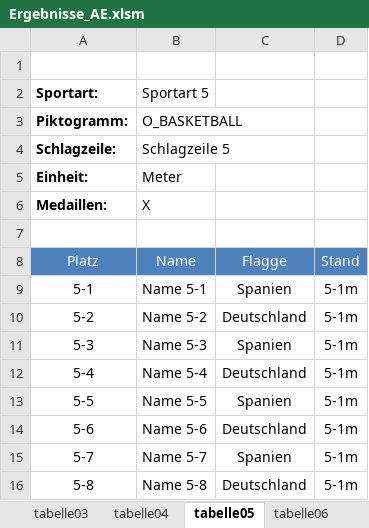
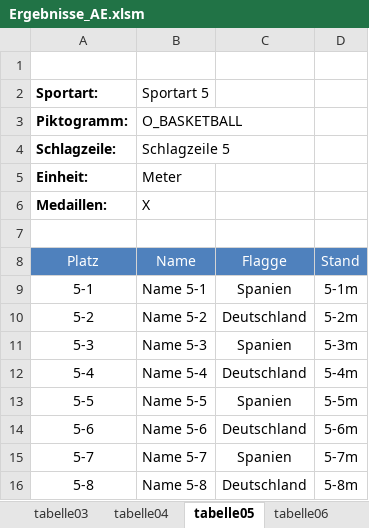
Before and after one commit to NcMhlr/AE_Anbindung, an Excel workbook: Ergebnisse_AE.xlsm, sheet tabelle05, drawn as a sheet; values as stored, in another font and other column widths than the file's, no borders; charts and pictures not drawn; the diff names each change by its address in the sheet, - before the commit and + after, or states it on an @@ line.

```diff
--- a/Ergebnisse_AE.xlsm (sheet tabelle05)
+++ b/Ergebnisse_AE.xlsm (sheet tabelle05)
-D10 (Stand): 5-1m
+D10 (Stand): 5-2m
-D11 (Stand): 5-1m
+D11 (Stand): 5-3m
-D12 (Stand): 5-1m
+D12 (Stand): 5-4m
-D13 (Stand): 5-1m
+D13 (Stand): 5-5m
-D14 (Stand): 5-1m
+D14 (Stand): 5-6m
-D15 (Stand): 5-1m
+D15 (Stand): 5-7m
-D16 (Stand): 5-1m
+D16 (Stand): 5-8m
```
Also changed, not shown: sheet Export, sheet tabelle07, sheet tabelle06, sheet tabelle08, 9 other files.
